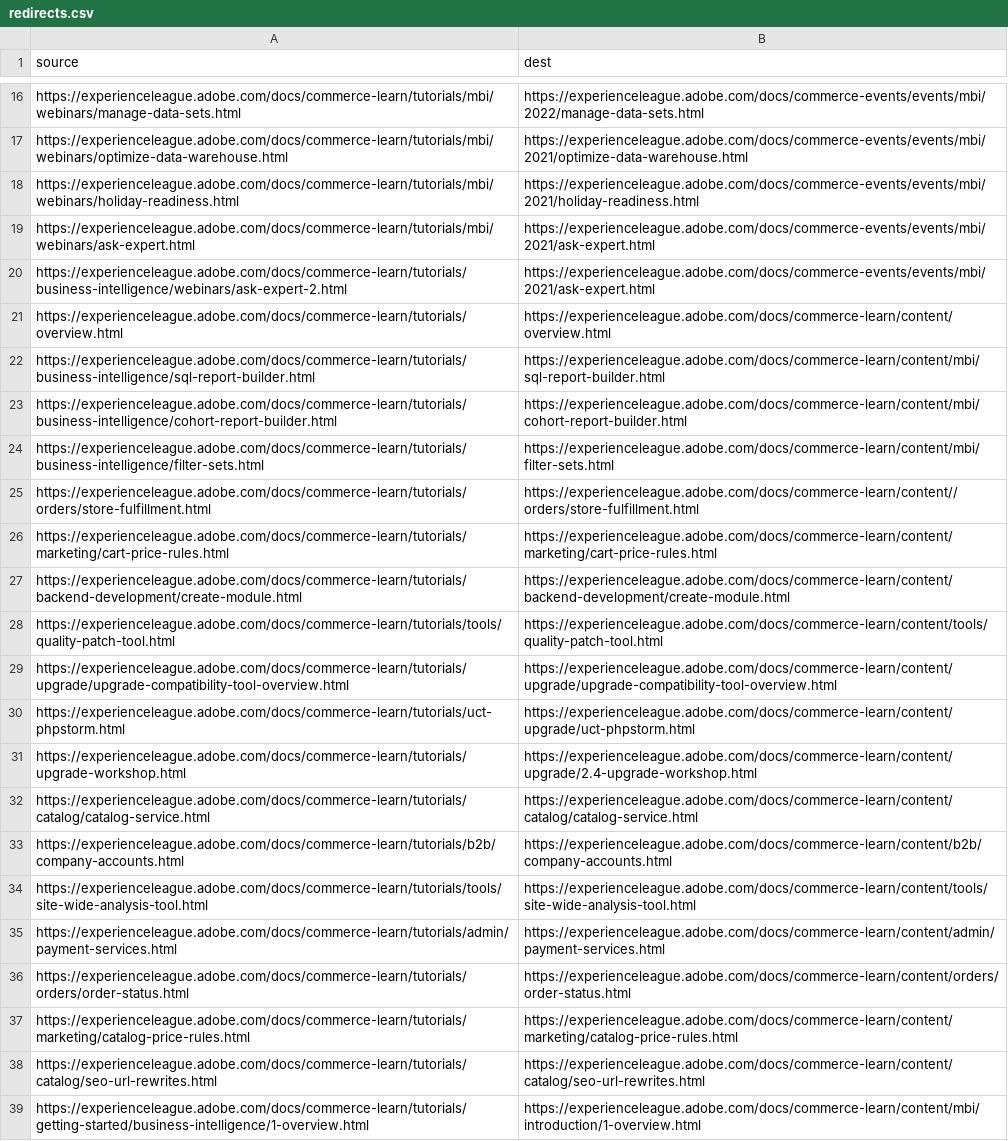
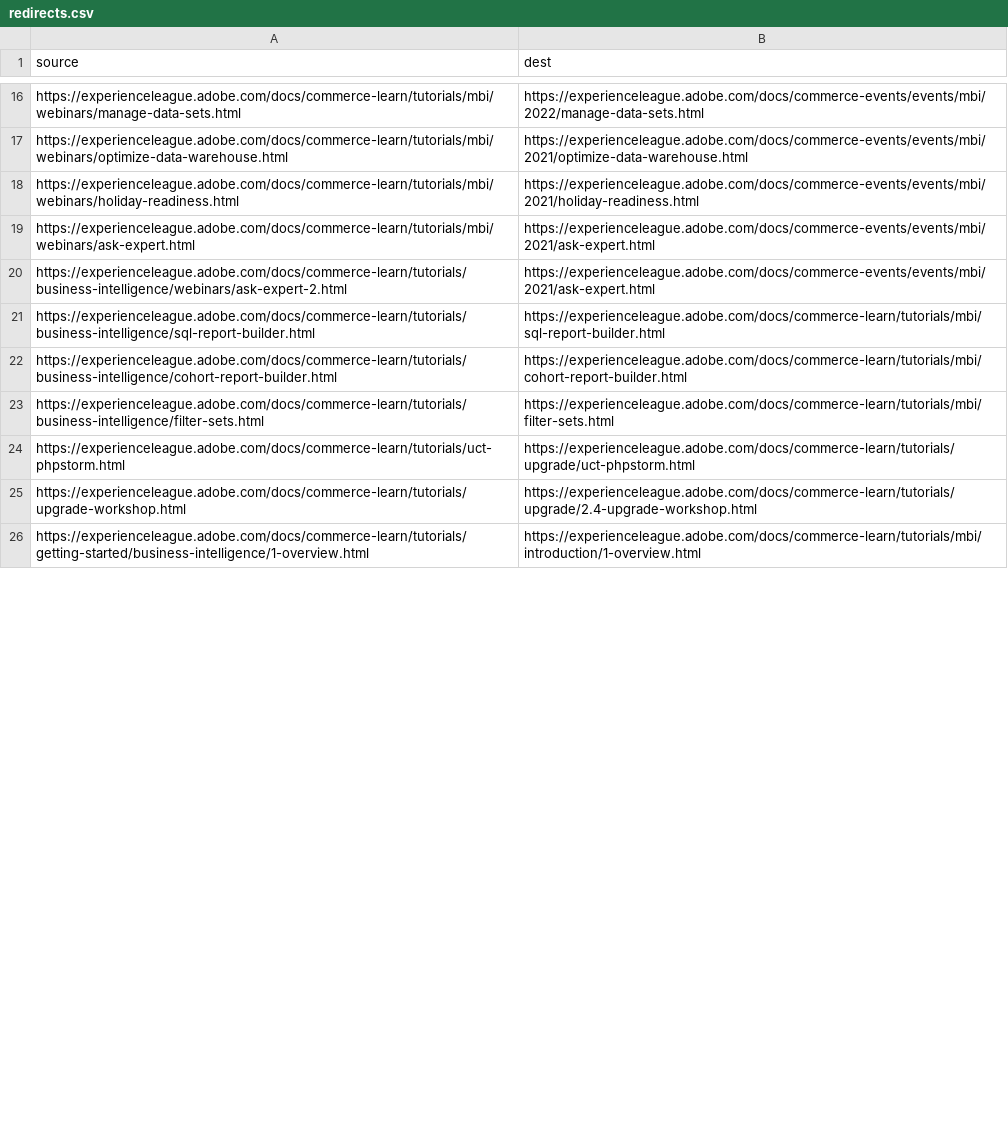
Before and after one commit to AdobeDocs/commerce-learn.pt-BR, a CSV file: redirects.csv, drawn as a sheet; only a part is shown, gaps mark what is left out; the diff covers the shown part only.

Commit message:
Sync non localizable files for core commit 5f1efb81cb30cff744c1f844f5cf1ea0d3df64cf

```diff
--- a/redirects.csv
+++ b/redirects.csv
@@ -20,20 +20,7 @@ https://experienceleague.adobe.com/docs/commerce-learn/tutorials/mbi/webinars/as
 https://experienceleague.adobe.com/docs/commerce-learn/tutorials/business-intelligence/webinars/ask-expert-2.html,https://experienceleague.adobe.com/docs/commerce-events/events/mbi/2021/ask-expert.html
-https://experienceleague.adobe.com/docs/commerce-learn/tutorials/overview.html,https://experienceleague.adobe.com/docs/commerce-learn/content/overview.html
-https://experienceleague.adobe.com/docs/commerce-learn/tutorials/business-intelligence/sql-report-builder.html,https://experienceleague.adobe.com/docs/commerce-learn/content/mbi/sql-report-builder.html
-https://experienceleague.adobe.com/docs/commerce-learn/tutorials/business-intelligence/cohort-report-builder.html,https://experienceleague.adobe.com/docs/commerce-learn/content/mbi/cohort-report-builder.html
-https://experienceleague.adobe.com/docs/commerce-learn/tutorials/business-intelligence/filter-sets.html,https://experienceleague.adobe.com/docs/commerce-learn/content/mbi/filter-sets.html
-https://experienceleague.adobe.com/docs/commerce-learn/tutorials/orders/store-fulfillment.html,https://experienceleague.adobe.com/docs/commerce-learn/content//orders/store-fulfillment.html
-https://experienceleague.adobe.com/docs/commerce-learn/tutorials/marketing/cart-price-rules.html,https://experienceleague.adobe.com/docs/commerce-learn/content/marketing/cart-price-rules.html
-https://experienceleague.adobe.com/docs/commerce-learn/tutorials/backend-development/create-module.html,https://experienceleague.adobe.com/docs/commerce-learn/content/backend-development/create-module.html
-https://experienceleague.adobe.com/docs/commerce-learn/tutorials/tools/quality-patch-tool.html,https://experienceleague.adobe.com/docs/commerce-learn/content/tools/quality-patch-tool.html
-https://experienceleague.adobe.com/docs/commerce-learn/tutorials/upgrade/upgrade-compatibility-tool-overview.html,https://experienceleague.adobe.com/docs/commerce-learn/content/upgrade/upgrade-compatibility-tool-overview.html
-https://experienceleague.adobe.com/docs/commerce-learn/tutorials/uct-phpstorm.html,https://experienceleague.adobe.com/docs/commerce-learn/content/upgrade/uct-phpstorm.html
-https://experienceleague.adobe.com/docs/commerce-learn/tutorials/upgrade-workshop.html,https://experienceleague.adobe.com/docs/commerce-learn/content/upgrade/2.4-upgrade-workshop.html
-https://experienceleague.adobe.com/docs/commerce-learn/tutorials/catalog/catalog-service.html,https://experienceleague.adobe.com/docs/commerce-learn/content/catalog/catalog-service.html
-https://experienceleague.adobe.com/docs/commerce-learn/tutorials/b2b/company-accounts.html,https://experienceleague.adobe.com/docs/commerce-learn/content/b2b/company-accounts.html
-https://experienceleague.adobe.com/docs/commerce-learn/tutorials/tools/site-wide-analysis-tool.html,https://experienceleague.adobe.com/docs/commerce-learn/content/tools/site-wide-analysis-tool.html
-https://experienceleague.adobe.com/docs/commerce-learn/tutorials/admin/payment-services.html,https://experienceleague.adobe.com/docs/commerce-learn/content/admin/payment-services.html
-https://experienceleague.adobe.com/docs/commerce-learn/tutorials/orders/order-status.html,https://experienceleague.adobe.com/docs/commerce-learn/content/orders/order-status.html
-https://experienceleague.adobe.com/docs/commerce-learn/tutorials/marketing/catalog-price-rules.html,https://experienceleague.adobe.com/docs/commerce-learn/content/marketing/catalog-price-rules.html
-https://experienceleague.adobe.com/docs/commerce-learn/tutorials/catalog/seo-url-rewrites.html,https://experienceleague.adobe.com/docs/commerce-learn/content/catalog/seo-url-rewrites.html
-https://experienceleague.adobe.com/docs/commerce-learn/tutorials/getting-started/business-intelligence/1-overview.html,https://experienceleague.adobe.com/docs/commerce-learn/content/mbi/introduction/1-overview.html
+https://experienceleague.adobe.com/docs/commerce-learn/tutorials/business-intelligence/sql-report-builder.html,https://experienceleague.adobe.com/docs/commerce-learn/tutorials/mbi/sql-report-builder.html
+https://experienceleague.adobe.com/docs/commerce-learn/tutorials/business-intelligence/cohort-report-builder.html,https://experienceleague.adobe.com/docs/commerce-learn/tutorials/mbi/cohort-report-builder.html
+https://experienceleague.adobe.com/docs/commerce-learn/tutorials/business-intelligence/filter-sets.html,https://experienceleague.adobe.com/docs/commerce-learn/tutorials/mbi/filter-sets.html
+https://experienceleague.adobe.com/docs/commerce-learn/tutorials/uct-phpstorm.html,https://experienceleague.adobe.com/docs/commerce-learn/tutorials/upgrade/uct-phpstorm.html
+https://experienceleague.adobe.com/docs/commerce-learn/tutorials/upgrade-workshop.html,https://experienceleague.adobe.com/docs/commerce-learn/tutorials/upgrade/2.4-upgrade-workshop.html
+https://experienceleague.adobe.com/docs/commerce-learn/tutorials/getting-started/business-intelligence/1-overview.html,https://experienceleague.adobe.com/docs/commerce-learn/tutorials/mbi/introduction/1-overview.html
```
Also changed, not shown: 10 removed rows and 3 edited cells elsewhere in this file.
